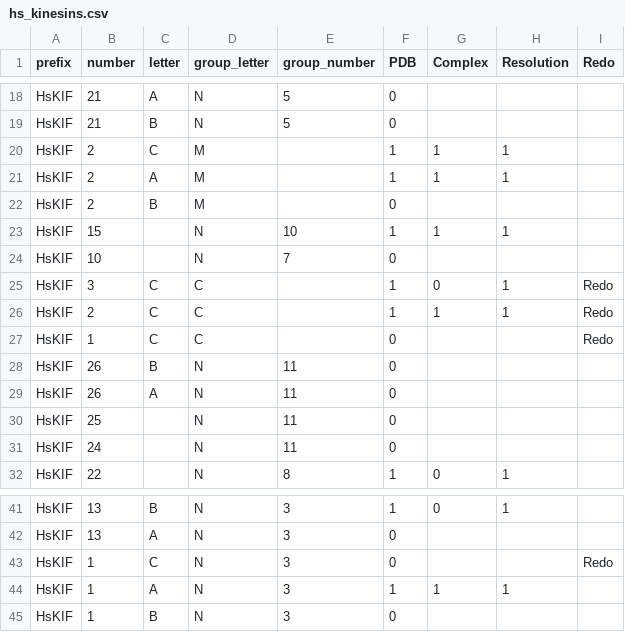
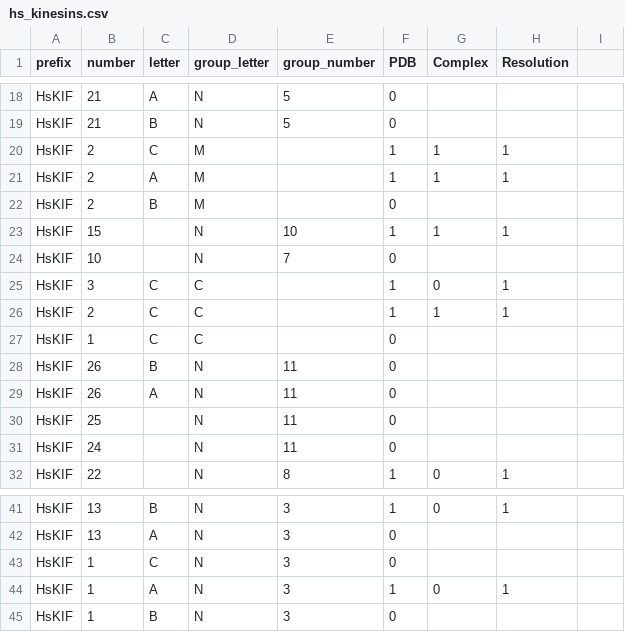
Before and after one commit to LiLabBioPhysics/salt_bridge_builder, a CSV file: experimental/hs_kinesins.csv, drawn as a sheet; only a part is shown, gaps mark what is left out; the diff names each change by its address in the sheet, - before the commit and + after, or states it on an @@ line.

Commit message:
read_complex

```diff
--- a/experimental/hs_kinesins.csv
+++ b/experimental/hs_kinesins.csv
-I1: Redo
+I1: (empty)
-I25:I27: Redo
+I25:I27: (empty)
-I43: Redo
+I43: (empty)
-G44 (Complex): 1
+G44 (Complex): 0
```
Also changed, not shown: 15 other files.
